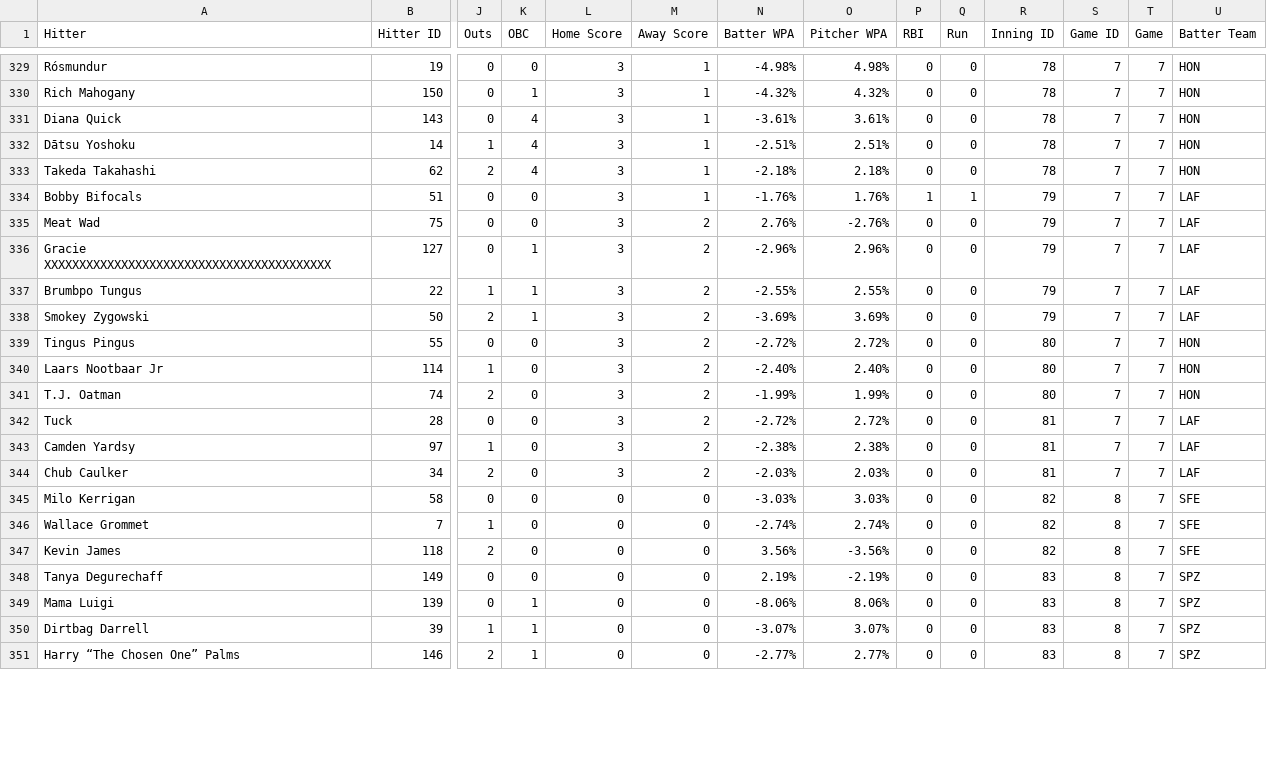
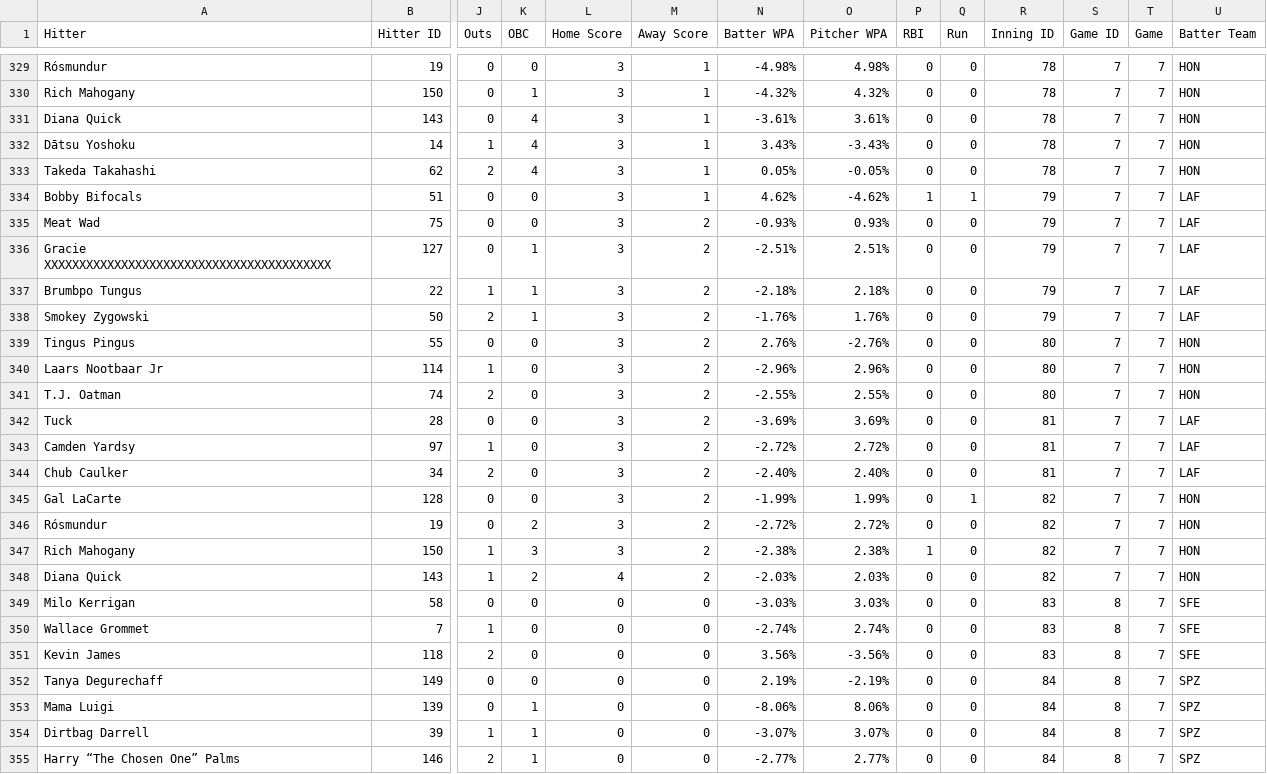
Before and after one commit to nathanc3331/gib-pitch-trend, a CSV file: data/s2_pa.csv, drawn as a sheet; only a part is shown, gaps mark what is left out; addresses are those after the commit; rows hold the shown columns only; the diff covers the shown part only; the diff names each change by its address in the sheet, - before the commit and + after, or states it on an @@ line.

```diff
--- a/data/s2_pa.csv
+++ b/data/s2_pa.csv
-N332 (Batter WPA): -2.51%
+N332 (Batter WPA): 3.43%
-O332 (Pitcher WPA): 2.51%
+O332 (Pitcher WPA): -3.43%
-N333 (Batter WPA): -2.18%
+N333 (Batter WPA): 0.05%
-O333 (Pitcher WPA): 2.18%
+O333 (Pitcher WPA): -0.05%
-N334 (Batter WPA): -1.76%
+N334 (Batter WPA): 4.62%
-O334 (Pitcher WPA): 1.76%
+O334 (Pitcher WPA): -4.62%
-N335 (Batter WPA): 2.76%
+N335 (Batter WPA): -0.93%
-O335 (Pitcher WPA): -2.76%
+O335 (Pitcher WPA): 0.93%
-N336 (Batter WPA): -2.96%
+N336 (Batter WPA): -2.51%
-O336 (Pitcher WPA): 2.96%
+O336 (Pitcher WPA): 2.51%
-N337 (Batter WPA): -2.55%
+N337 (Batter WPA): -2.18%
-O337 (Pitcher WPA): 2.55%
+O337 (Pitcher WPA): 2.18%
-N338 (Batter WPA): -3.69%
+N338 (Batter WPA): -1.76%
-O338 (Pitcher WPA): 3.69%
+O338 (Pitcher WPA): 1.76%
-N339 (Batter WPA): -2.72%
+N339 (Batter WPA): 2.76%
-O339 (Pitcher WPA): 2.72%
+O339 (Pitcher WPA): -2.76%
-N340 (Batter WPA): -2.40%
+N340 (Batter WPA): -2.96%
-O340 (Pitcher WPA): 2.40%
+O340 (Pitcher WPA): 2.96%
-N341 (Batter WPA): -1.99%
+N341 (Batter WPA): -2.55%
-O341 (Pitcher WPA): 1.99%
+O341 (Pitcher WPA): 2.55%
-N342 (Batter WPA): -2.72%
+N342 (Batter WPA): -3.69%
-O342 (Pitcher WPA): 2.72%
+O342 (Pitcher WPA): 3.69%
-N343 (Batter WPA): -2.38%
+N343 (Batter WPA): -2.72%
-O343 (Pitcher WPA): 2.38%
+O343 (Pitcher WPA): 2.72%
-N344 (Batter WPA): -2.03%
+N344 (Batter WPA): -2.40%
-O344 (Pitcher WPA): 2.03%
+O344 (Pitcher WPA): 2.40%
+row 345: Gal LaCarte | 128 | 0 | 0 | 3 | 2 | -1.99% | 1.99% | 0 | 1 | 82 | 7 | 7 | HON
+row 346: Rósmundur | 19 | 0 | 2 | 3 | 2 | -2.72% | 2.72% | 0 | 0 | 82 | 7 | 7 | HON
+row 347: Rich Mahogany | 150 | 1 | 3 | 3 | 2 | -2.38% | 2.38% | 1 | 0 | 82 | 7 | 7 | HON
+row 348: Diana Quick | 143 | 1 | 2 | 4 | 2 | -2.03% | 2.03% | 0 | 0 | 82 | 7 | 7 | HON
-R349:R351 (Inning ID): 82
+R349:R351 (Inning ID): 83
-R352:R355 (Inning ID): 83
+R352:R355 (Inning ID): 84
```
Also changed, not shown: 1 added row and 35 edited cells elsewhere in this file, 1 other file.
